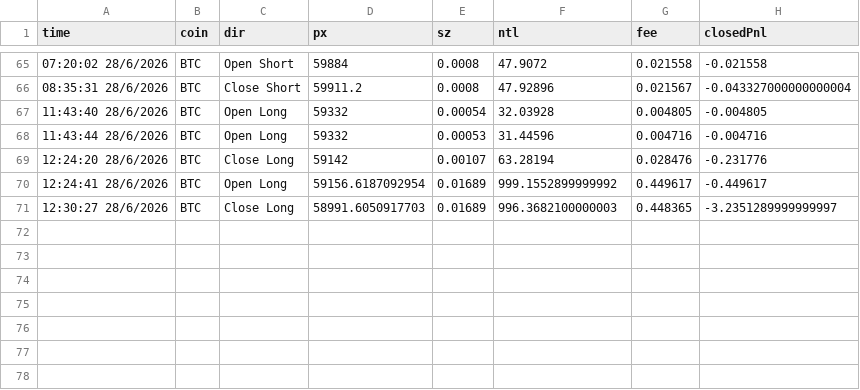
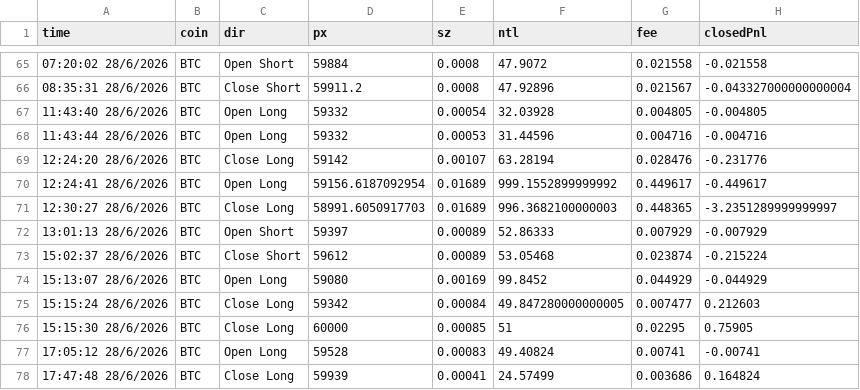
Before and after one commit to quannsql/claude-trade, a CSV file: trade_history (4).csv (was trade_history (3).csv), drawn as a sheet; only a part is shown, gaps mark what is left out; the diff names each change by its address in the sheet, - before the commit and + after, or states it on an @@ line.

```diff
--- a/trade_history (3).csv
+++ b/trade_history (4).csv
+row 72: 13:01:13 28/6/2026 | BTC | Open Short | 59397 | 0.00089 | 52.86333 | 0.007929 | -0.007929
+row 73: 15:02:37 28/6/2026 | BTC | Close Short | 59612 | 0.00089 | 53.05468 | 0.023874 | -0.215224
+row 74: 15:13:07 28/6/2026 | BTC | Open Long | 59080 | 0.00169 | 99.8452 | 0.044929 | -0.044929
+row 75: 15:15:24 28/6/2026 | BTC | Close Long | 59342 | 0.00084 | 49.847280000000005 | 0.007477 | 0.212603
+row 76: 15:15:30 28/6/2026 | BTC | Close Long | 60000 | 0.00085 | 51 | 0.02295 | 0.75905
+row 77: 17:05:12 28/6/2026 | BTC | Open Long | 59528 | 0.00083 | 49.40824 | 0.00741 | -0.00741
+row 78: 17:47:48 28/6/2026 | BTC | Close Long | 59939 | 0.00041 | 24.57499 | 0.003686 | 0.164824
```
Also changed, not shown: 2 other files.
